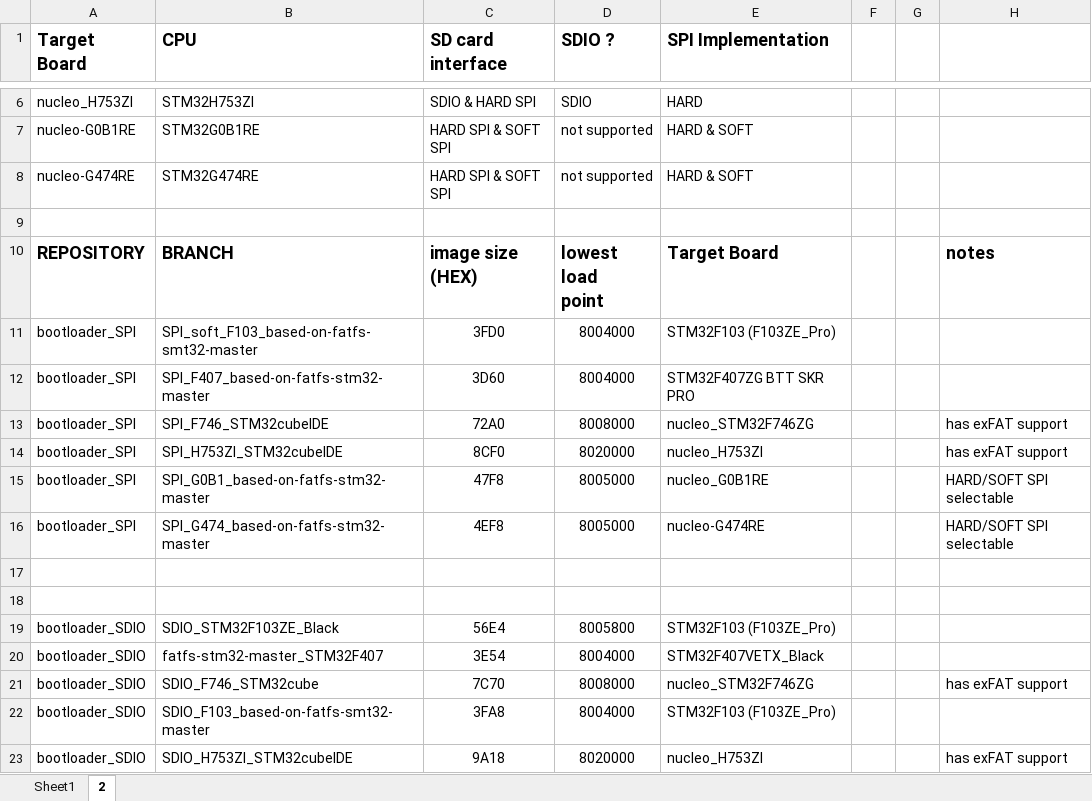
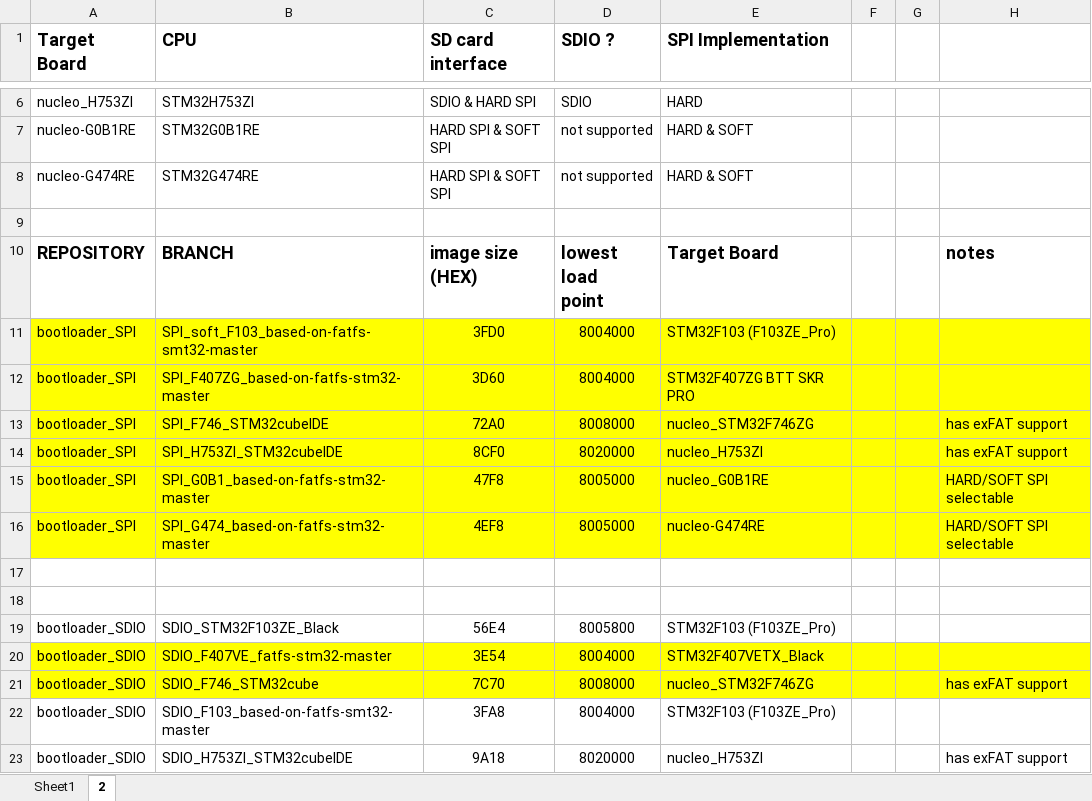
Before and after one commit to Bob-the-Kuhn/bootloader_SDIO, an Excel workbook: readme_files/bootloader_summary.xlsx, sheet 2, drawn as a sheet; only a part is shown, gaps mark what is left out; values as stored, in another font and other column widths than the file's, no borders; the diff names each change by its address in the sheet, - before the commit and + after, or states it on an @@ line.

Commit message:
update bootloader_summary

```diff
--- a/readme_files/bootloader_summary.xlsx (sheet 2)
+++ b/readme_files/bootloader_summary.xlsx (sheet 2)
-A11:H16 fill: none
+A11:H16 fill: #FFFF00
-B12 (CPU): SPI_F407_based-on-fatfs-stm32-master
+B12 (CPU): SPI_F407ZG_based-on-fatfs-stm32-master
-A20:H21 fill: none
+A20:H21 fill: #FFFF00
-B20 (CPU): fatfs-stm32-master_STM32F407
+B20 (CPU): SDIO_F407VE_fatfs-stm32-master
```
Also changed, not shown: 2 other files.
